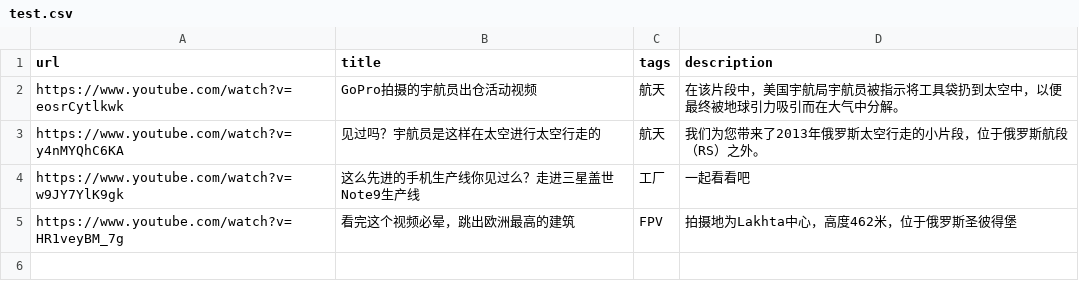
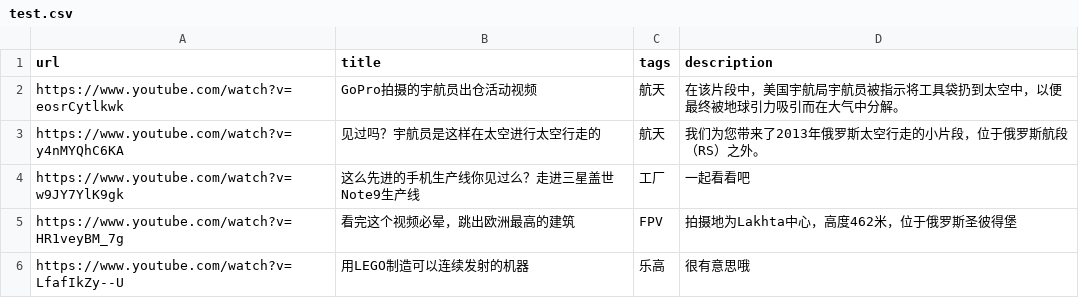
Before and after one commit to 478964147/videoman, a CSV file: test.csv, drawn as a sheet.

Commit message:
Update test.csv

```diff
--- a/test.csv
+++ b/test.csv
@@ -5 +5,2 @@ https://www.youtube.com/watch?v=w9JY7YlK9gk,这么先进的手机生产线你见
 https://www.youtube.com/watch?v=HR1veyBM_7g,看完这个视频必晕，跳出欧洲最高的建筑,FPV,拍摄地为Lakhta中心，高度462米，位于俄罗斯圣彼得堡
+https://www.youtube.com/watch?v=LfafIkZy--U,用LEGO制造可以连续发射的机器,乐高,很有意思哦
```
